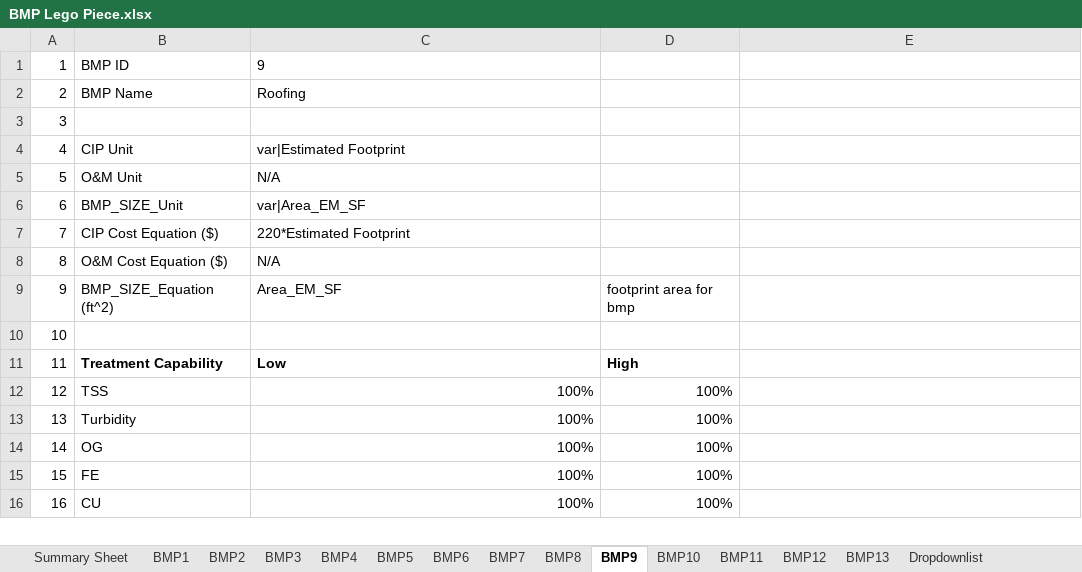
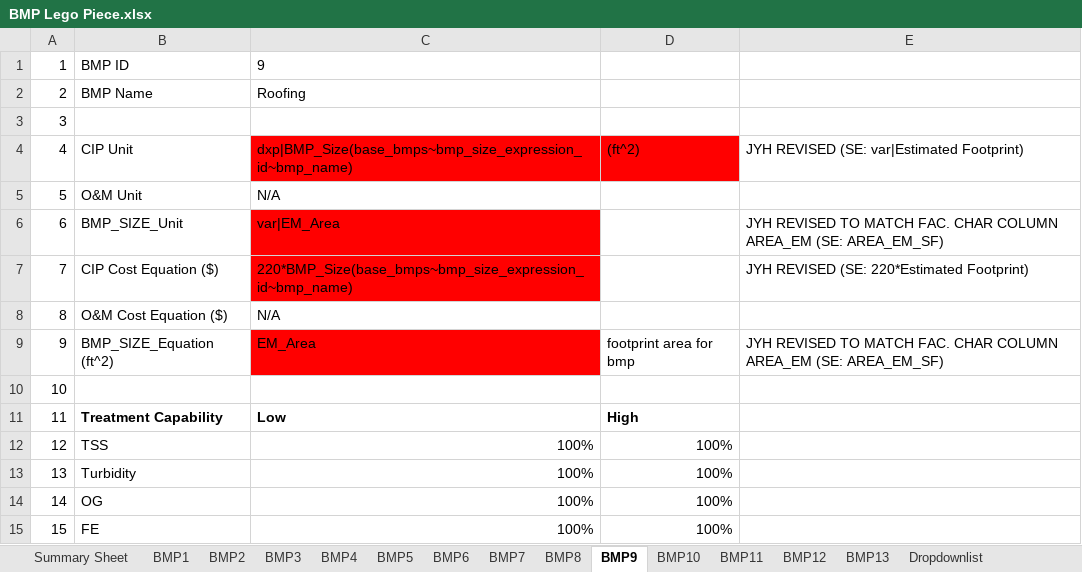
Before and after one commit to mallen69/Project_Sprint_7, an Excel workbook: Sprint03_Data_Operation/_jonhonda_dat/special_prj/Input_Files/BMP Lego Piece.xlsx, sheet BMP9, drawn as a sheet; only a part is shown; the shorter side is filled out with more unchanged rows; values as stored, in another font and other column widths than the file's, no borders; the diff names each change by its address in the sheet, - before the commit and + after, or states it on an @@ line.

```diff
--- a/Sprint03_Data_Operation/_jonhonda_dat/special_prj/Input_Files/BMP Lego Piece.xlsx (sheet BMP9)
+++ b/Sprint03_Data_Operation/_jonhonda_dat/special_prj/Input_Files/BMP Lego Piece.xlsx (sheet BMP9)
-C4: var|Estimated Footprint
+C4: dxp|BMP_Size(base_bmps~bmp_size_expression_id~bmp_name)
-C4:D4 fill: none
+C4:D4 fill: #FF0000
-D4: (empty)
+D4: (ft^2)
-E4: (empty)
+E4: JYH REVISED (SE: var|Estimated Footprint)
-C6: var|Area_EM_SF
+C6: var|EM_Area
-C6:C7 fill: none
+C6:C7 fill: #FF0000
-E6: (empty)
+E6: JYH REVISED TO MATCH FAC. CHAR COLUMN AREA_EM (SE: AREA_EM_SF)
-C7: 220*Estimated Footprint
+C7: 220*BMP_Size(base_bmps~bmp_size_expression_id~bmp_name)
-E7: (empty)
+E7: JYH REVISED (SE: 220*Estimated Footprint)
-C9: Area_EM_SF
+C9: EM_Area
-C9 fill: none
+C9 fill: #FF0000
-E9: (empty)
+E9: JYH REVISED TO MATCH FAC. CHAR COLUMN AREA_EM (SE: AREA_EM_SF)
```
Also changed, not shown: sheet Summary Sheet, sheet BMP5, sheet BMP12, sheet BMP10, sheet BMP6, Sprint03_Data_Operation/_jonhonda_dat/special_prj/Input_Files/feasibility_test_questions.xlsx, 4 other files.
